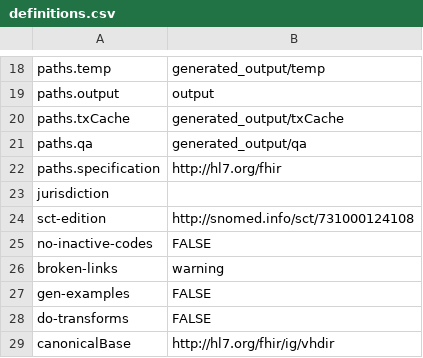
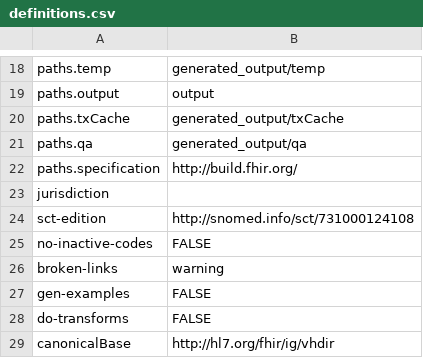
Before and after one commit to HL7/VhDir, a CSV file: definitions.csv, drawn as a sheet; only a part is shown, gaps mark what is left out.

```diff
--- a/definitions.csv
+++ b/definitions.csv
@@ -21,3 +21,3 @@ paths.txCache,generated_output/txCache
 paths.qa,generated_output/qa
-paths.specification,http://hl7.org/fhir
+paths.specification,http://build.fhir.org/
 jurisdiction,
```
Also changed, not shown: 5 other files.
